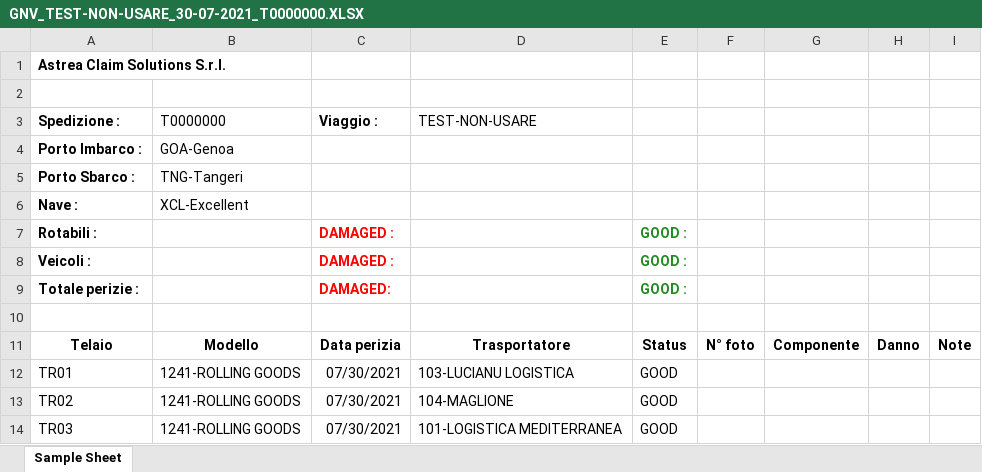
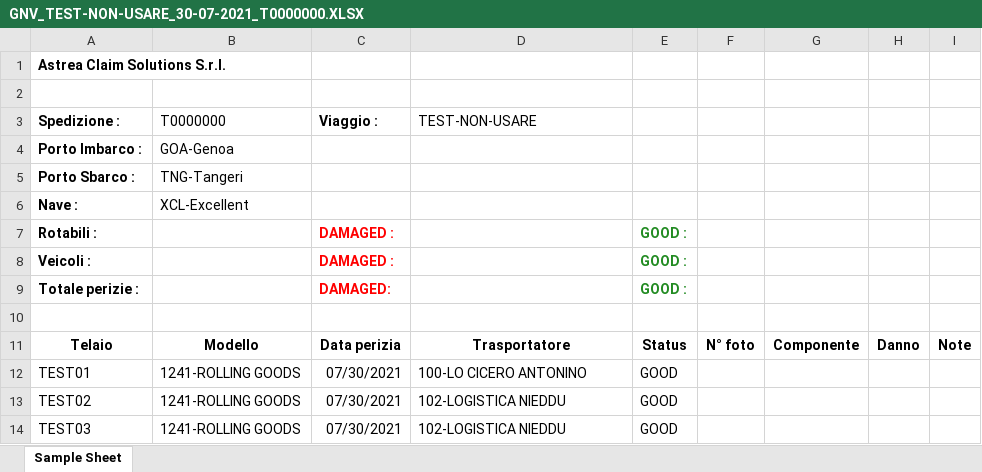
Before and after one commit to ZioDeveloper/WEB_Auto, an Excel workbook: WEB_Auto/DocumentiXTelai/TXT/GNV_TEST-NON-USARE_30-07-2021_T0000000.XLSX, sheet Sample Sheet, drawn as a sheet; values as stored, in another font and other column widths than the file's, no borders; the diff names each change by its address in the sheet, - before the commit and + after, or states it on an @@ line.

Commit message:
Primka di modifiche a variazione spedizione

```diff
--- a/WEB_Auto/DocumentiXTelai/TXT/GNV_TEST-NON-USARE_30-07-2021_T0000000.XLSX (sheet Sample Sheet)
+++ b/WEB_Auto/DocumentiXTelai/TXT/GNV_TEST-NON-USARE_30-07-2021_T0000000.XLSX (sheet Sample Sheet)
-A12 (Spedizione :): TR01
+A12 (Spedizione :): TEST01
-D12 (TEST-NON-USARE): 103-LUCIANU LOGISTICA
+D12 (TEST-NON-USARE): 100-LO CICERO ANTONINO
-A13 (Spedizione :): TR02
+A13 (Spedizione :): TEST02
-D13 (TEST-NON-USARE): 104-MAGLIONE
+D13 (TEST-NON-USARE): 102-LOGISTICA NIEDDU
-A14 (Spedizione :): TR03
+A14 (Spedizione :): TEST03
-D14 (TEST-NON-USARE): 101-LOGISTICA MEDITERRANEA
+D14 (TEST-NON-USARE): 102-LOGISTICA NIEDDU
```
Also changed, not shown: 19 other files.
